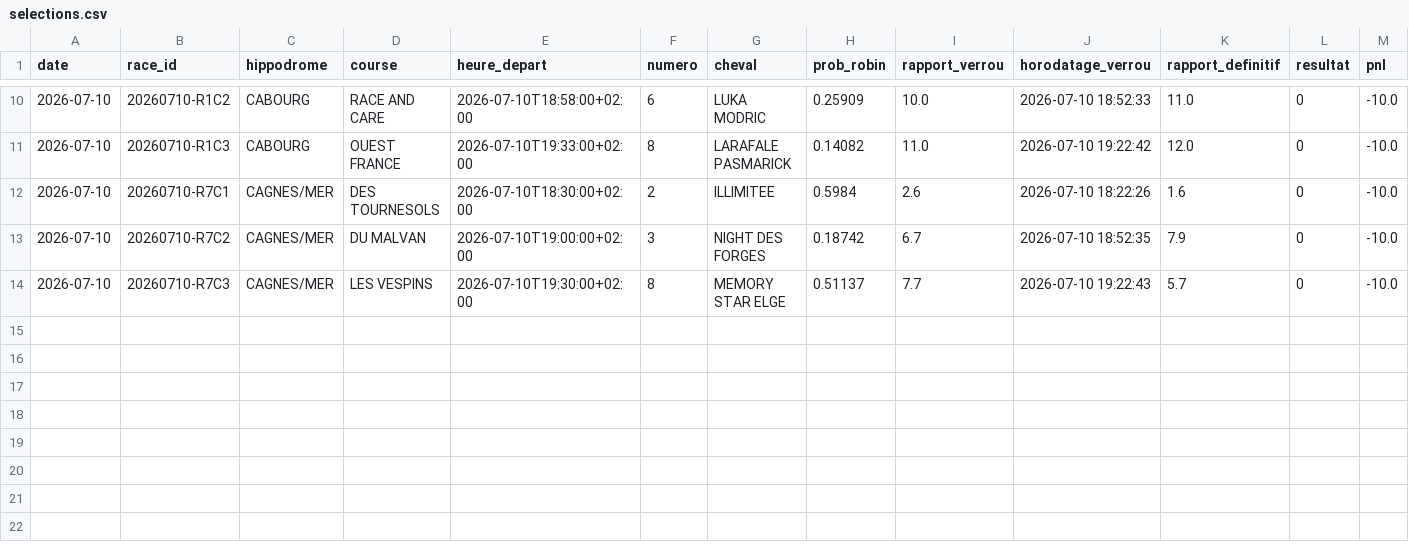
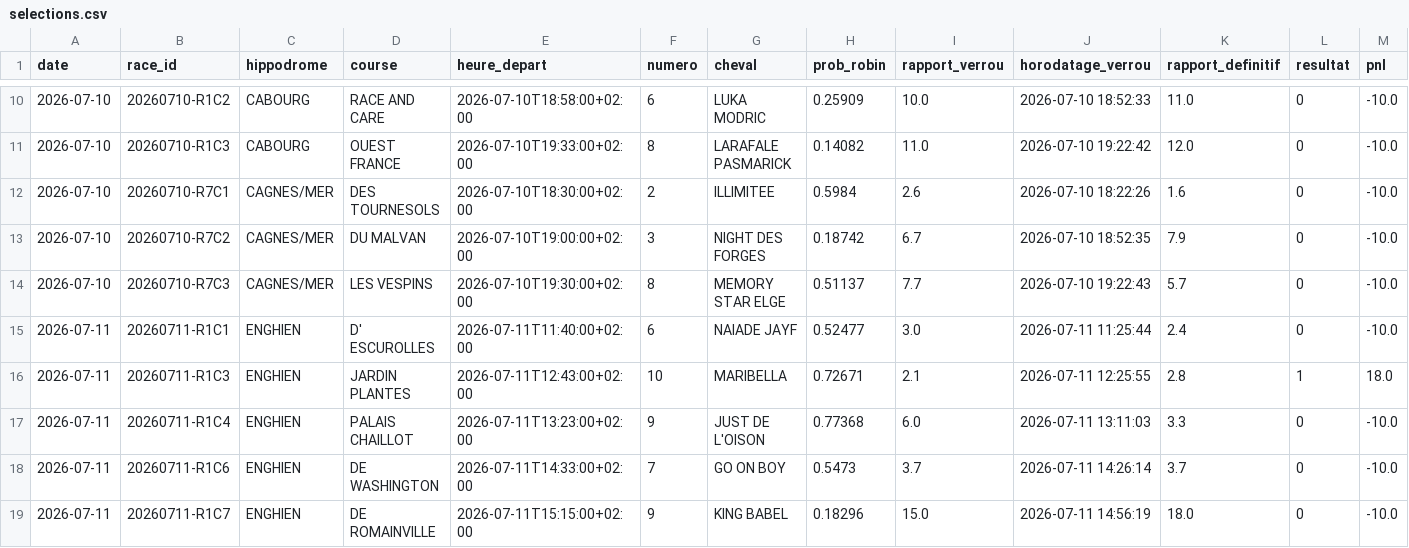
Before and after one commit to dddur75/robin-hippodromes, a CSV file: data/journal/selections.csv, drawn as a sheet; only a part is shown, gaps mark what is left out; rows hold the shown columns only; the diff names each change by its address in the sheet, - before the commit and + after, or states it on an @@ line.

```diff
--- a/data/journal/selections.csv
+++ b/data/journal/selections.csv
+row 15: 2026-07-11 | 20260711-R1C1 | ENGHIEN | D' ESCUROLLES | 2026-07-11T11:40:00+02:00 | 6 | NAIADE JAYF | 0.52477 | 3.0 | 2026-07-11 11:25:44 | 2.4 | 0 | -10.0
+row 16: 2026-07-11 | 20260711-R1C3 | ENGHIEN | JARDIN PLANTES | 2026-07-11T12:43:00+02:00 | 10 | MARIBELLA | 0.72671 | 2.1 | 2026-07-11 12:25:55 | 2.8 | 1 | 18.0
+row 17: 2026-07-11 | 20260711-R1C4 | ENGHIEN | PALAIS CHAILLOT | 2026-07-11T13:23:00+02:00 | 9 | JUST DE L'OISON | 0.77368 | 6.0 | 2026-07-11 13:11:03 | 3.3 | 0 | -10.0
+row 18: 2026-07-11 | 20260711-R1C6 | ENGHIEN | DE WASHINGTON | 2026-07-11T14:33:00+02:00 | 7 | GO ON BOY | 0.5473 | 3.7 | 2026-07-11 14:26:14 | 3.7 | 0 | -10.0
+row 19: 2026-07-11 | 20260711-R1C7 | ENGHIEN | DE ROMAINVILLE | 2026-07-11T15:15:00+02:00 | 9 | KING BABEL | 0.18296 | 15.0 | 2026-07-11 14:56:19 | 18.0 | 0 | -10.0
```
Also changed, not shown: data/bases/chevaux.csv, data/bases/drivers.csv, 8 other files.
